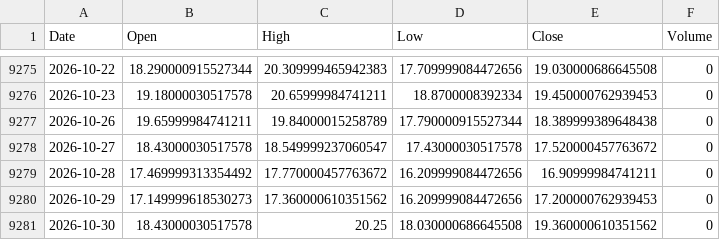
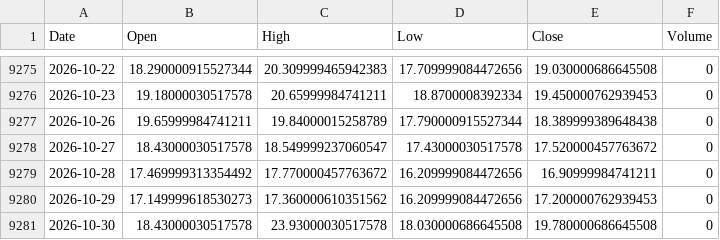
Before and after one commit to QuimEsc/ProvesInicials, a CSV file: dades_historiques/^VIX.csv, drawn as a sheet; only a part is shown, gaps mark what is left out.

```diff
--- a/dades_historiques/^VIX.csv
+++ b/dades_historiques/^VIX.csv
@@ -9280,2 +9280,2 @@ Date,Open,High,Low,Close,Volume
 2026-10-29,17.149999618530273,17.360000610351562,16.209999084472656,17.200000762939453,0
-2026-10-30,18.43000030517578,20.25,18.030000686645508,19.360000610351562,0
+2026-10-30,18.43000030517578,23.93000030517578,18.030000686645508,19.780000686645508,0
```
Also changed, not shown: dades_historiques/FLXK.L.csv, dades_historiques/^NDX.csv, 47 other files.
